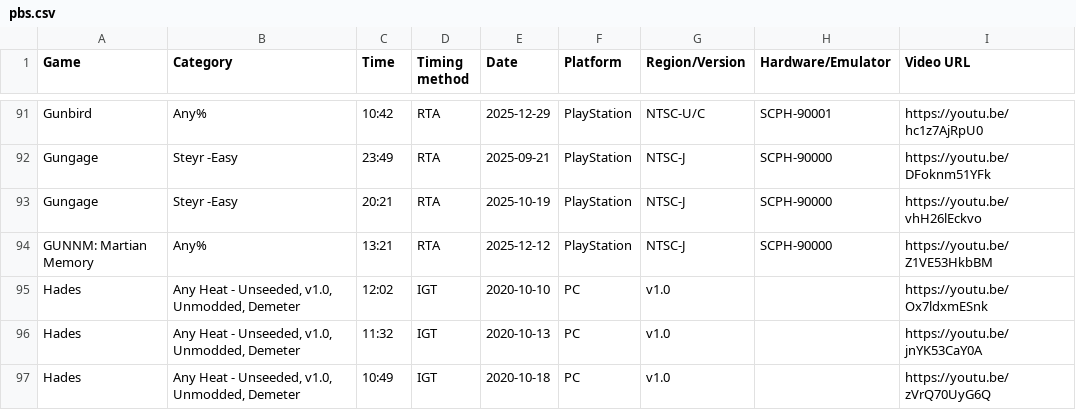
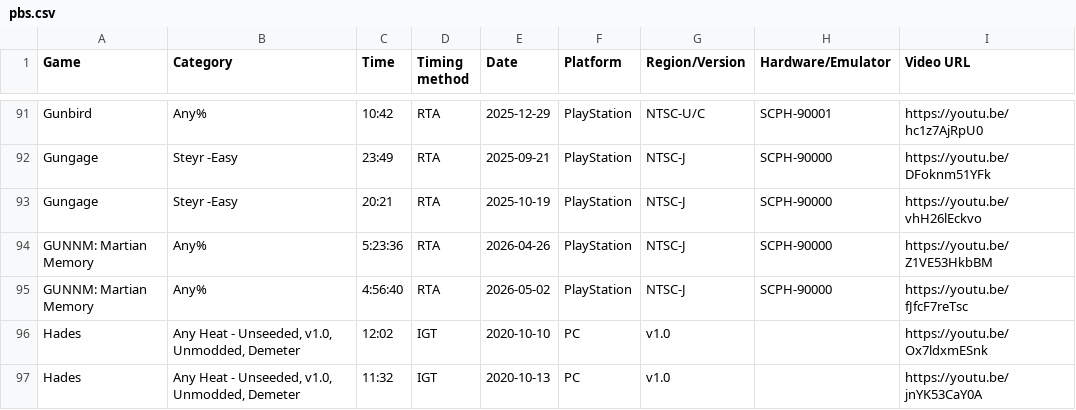
Before and after one commit to AmenAnthem/speedrun-pbs, a CSV file: pbs.csv, drawn as a sheet; only a part is shown, gaps mark what is left out; the shorter side is filled out with more unchanged rows.

Commit message:
feat: Update PBs

```diff
--- a/pbs.csv
+++ b/pbs.csv
@@ -93,3 +93,4 @@
 "Gungage","Steyr -Easy","20:21","RTA","2025-10-19",PlayStation,"NTSC-J","SCPH-90000","https://youtu.be/vhH26lEckvo"
-"GUNNM: Martian Memory","Any%","13:21","RTA","2025-12-12",PlayStation,"NTSC-J","SCPH-90000","https://youtu.be/Z1VE53HkbBM"
+"GUNNM: Martian Memory","Any%","5:23:36","RTA","2026-04-26",PlayStation,"NTSC-J","SCPH-90000","https://youtu.be/Z1VE53HkbBM"
+"GUNNM: Martian Memory","Any%","4:56:40","RTA","2026-05-02",PlayStation,"NTSC-J","SCPH-90000","https://youtu.be/fJfcF7reTsc"
 "Hades","Any Heat - Unseeded, v1.0, Unmodded, Demeter","12:02","IGT","2020-10-10","PC","v1.0","","https://youtu.be/Ox7ldxmESnk"
```
